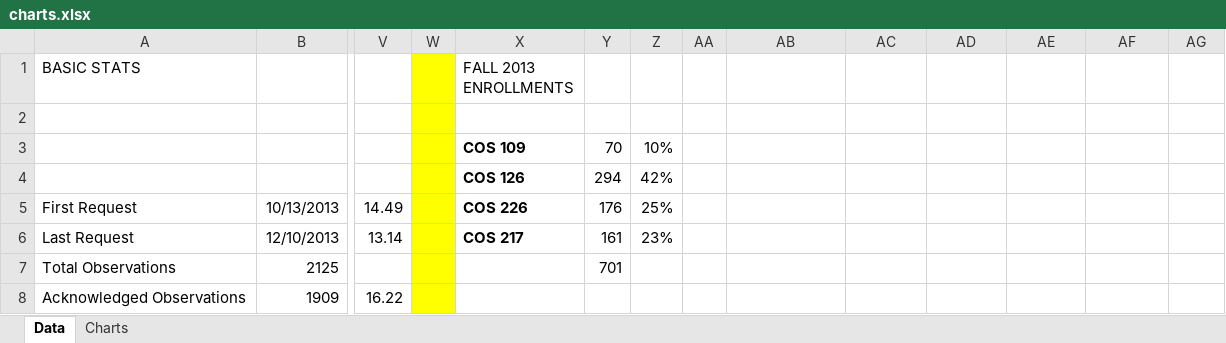
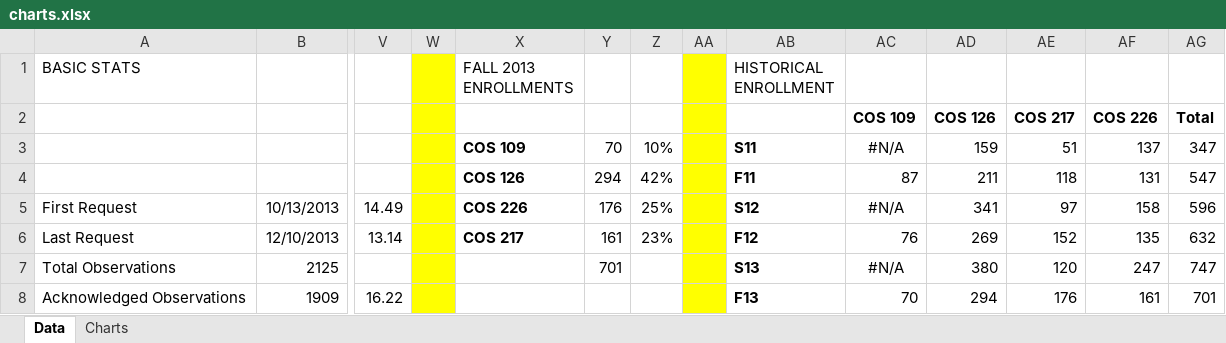
Before and after one commit to PrincetonCS-UCA/LabQueue, an Excel workbook: charts.xlsx, sheet Data, drawn as a sheet; only a part is shown, gaps mark what is left out; values as stored, in another font and other column widths than the file's, no borders; removed rows and columns are numbered as before the commit, all else as after; rows hold the shown columns only; the diff covers the shown part only; the diff names each change by its address in the sheet, - before the commit and + after, or states it on an @@ line.

```diff
--- a/charts.xlsx (sheet Data)
+++ b/charts.xlsx (sheet Data)
-AA1:AA2 fill: none
+AA1:AA2 fill: #FFFF00
-AB1: (empty)
+AB1: HISTORICAL ENROLLMENT
-row 2: (empty)
+row 2:  |  |  |  |  |  |  |  |  | COS 109 | COS 126 | COS 217 | COS 226 | Total
-row 3:  |  |  |  | COS 109 | 70 | 10%
-row 4:  |  |  |  | COS 126 | 294 | 42%
+row 3:  |  |  |  | COS 109 | 70 | 10% |  | S11 | #N/A | 159 | 51 | 137 | 347
+row 4:  |  |  |  | COS 126 | 294 | 42% |  | F11 | 87 | 211 | 118 | 131 | 547
-AA5:AA8 fill: none
+AA5:AA8 fill: #FFFF00
-AB5 (HISTORICAL ENROLLMENT): (empty)
+AB5 (HISTORICAL ENROLLMENT): S12
-AC5: (empty)
+AC5: #N/A
-AD5: (empty)
+AD5: 341
-AE5: (empty)
+AE5: 97
-AF5: (empty)
+AF5: 158
-AG5: (empty)
+AG5: 596
-AB6 (HISTORICAL ENROLLMENT): (empty)
+AB6 (HISTORICAL ENROLLMENT): F12
-AC6: (empty)
+AC6: 76
-AD6: (empty)
+AD6: 269
-AE6: (empty)
+AE6: 152
-AF6: (empty)
+AF6: 135
-AG6: (empty)
+AG6: 632
-AB7 (HISTORICAL ENROLLMENT): (empty)
+AB7 (HISTORICAL ENROLLMENT): S13
-AC7: (empty)
+AC7: #N/A
-AD7: (empty)
+AD7: 380
-AE7: (empty)
+AE7: 120
-AF7: (empty)
+AF7: 247
-AG7: (empty)
+AG7: 747
-AB8 (HISTORICAL ENROLLMENT): (empty)
+AB8 (HISTORICAL ENROLLMENT): F13
-AC8: (empty)
+AC8: 70
-AD8: (empty)
+AD8: 294
-AE8: (empty)
+AE8: 176
-AF8: (empty)
+AF8: 161
-AG8: (empty)
+AG8: 701
```
Also changed, not shown: 6 edited cells and cell formats elsewhere in this sheet, charts or pictures, 1 other file.
